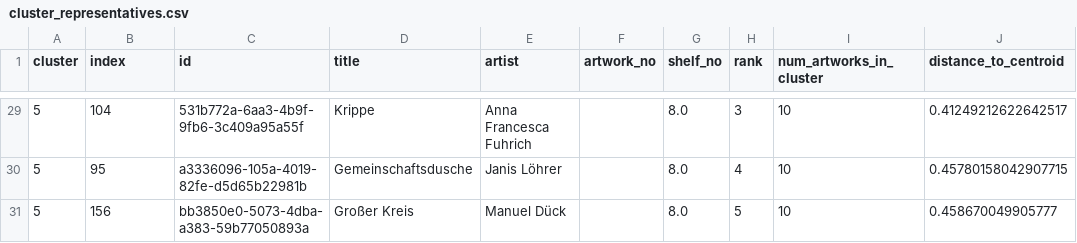
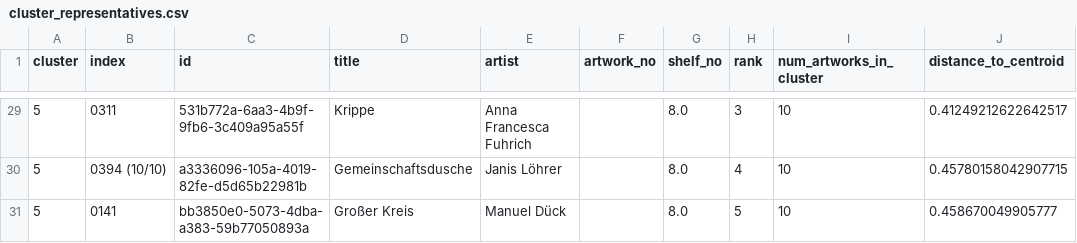
Before and after one commit to leon-etienne/storagem, a CSV file: cluster_representatives.csv, drawn as a sheet; only a part is shown, gaps mark what is left out; the diff covers the shown part only.

```diff
--- a/cluster_representatives.csv
+++ b/cluster_representatives.csv
@@ -29,3 +29,3 @@ cluster,index,id,title,artist,artwork_no,shelf_no,rank,num_artworks_in_cluster,d
-5,104,531b772a-6aa3-4b9f-9fb6-3c409a95a55f,Krippe ,Anna Francesca Fuhrich,,8.0,3,10,0.41249212622642517
-5,95,a3336096-105a-4019-82fe-d5d65b22981b,Gemeinschaftsdusche,Janis Löhrer,,8.0,4,10,0.45780158042907715
-5,156,bb3850e0-5073-4dba-a383-59b77050893a,Großer Kreis,Manuel Dück,,8.0,5,10,0.458670049905777
+5,0311,531b772a-6aa3-4b9f-9fb6-3c409a95a55f,Krippe ,Anna Francesca Fuhrich,,8.0,3,10,0.41249212622642517
+5,0394 (10/10),a3336096-105a-4019-82fe-d5d65b22981b,Gemeinschaftsdusche,Janis Löhrer,,8.0,4,10,0.45780158042907715
+5,0141,bb3850e0-5073-4dba-a383-59b77050893a,Großer Kreis,Manuel Dück,,8.0,5,10,0.458670049905777
```
Also changed, not shown: 27 edited cells elsewhere in this file, 6 other files.
